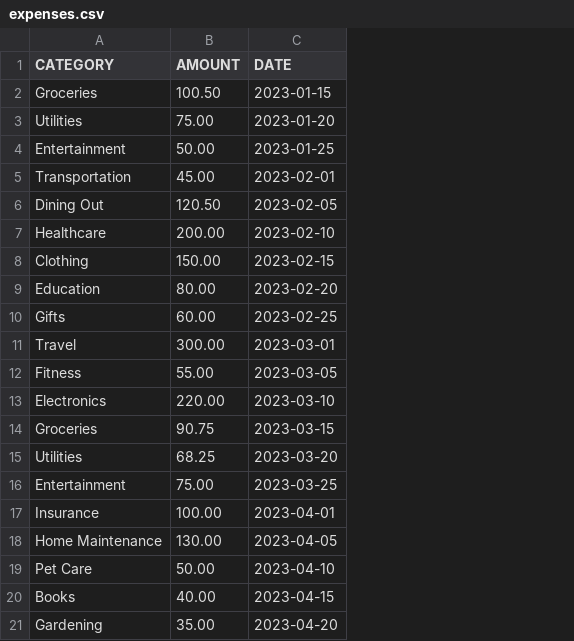
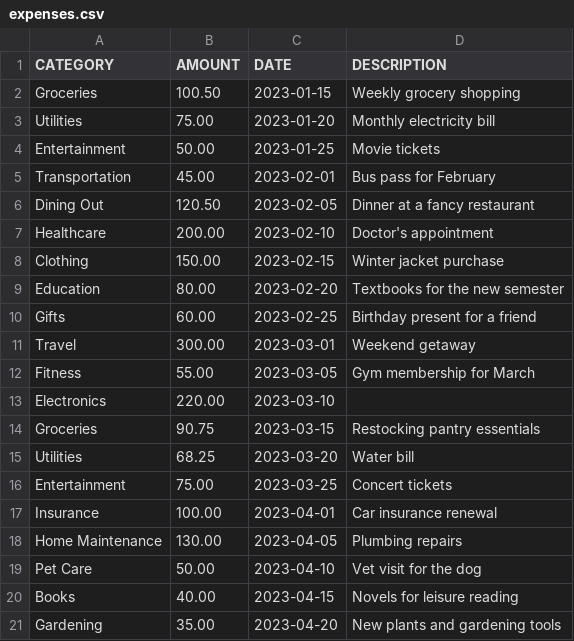
Before and after one commit to Python-David/pyfinance, a CSV file: csv/expenses.csv, drawn as a sheet; the diff names each change by its address in the sheet, - before the commit and + after, or states it on an @@ line.

Commit message:
created new FinanceRecord class for adding expense/investments as well as FinanceFilter class for fetching expesne/investments

```diff
--- a/csv/expenses.csv
+++ b/csv/expenses.csv
+column D (DESCRIPTION), rows 2-21: Weekly grocery shopping | Monthly electricity bill | Movie tickets | Bus pass for February | Dinner at a fancy restaurant | Doctor's appointment | Winter jacket purchase | Textbooks for the new semester | Birthday present for a friend | Weekend getaway | Gym membership for March |  | Restocking pantry essentials | Water bill | Concert tickets | Car insurance renewal | Plumbing repairs | Vet visit for the dog | Novels for leisure reading | New plants and gardening tools
```
Also changed, not shown: csv/investments.csv, 7 other files.
